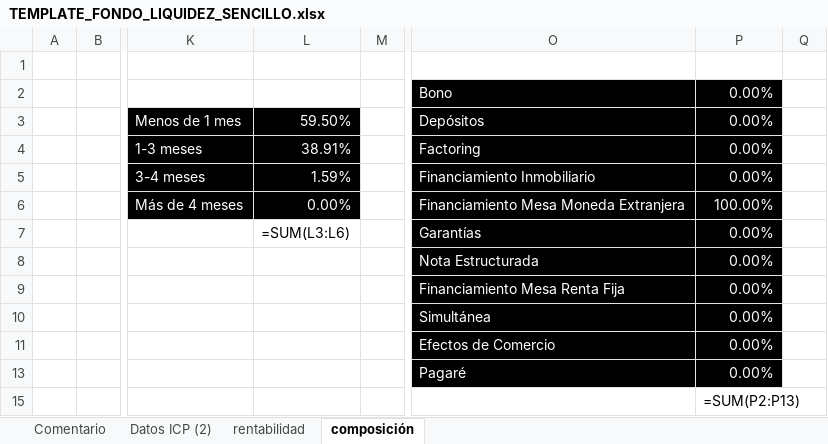
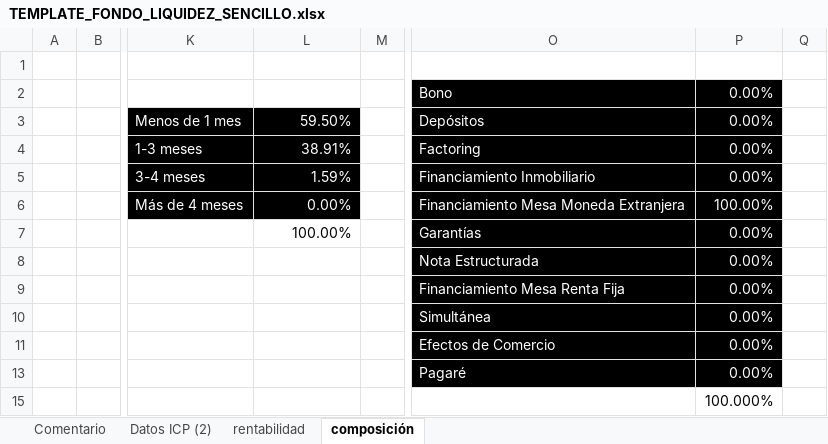
Before and after one commit to mivelascor/fondos-financieros, an Excel workbook: inputs/templates/TEMPLATE_FONDO_LIQUIDEZ_SENCILLO.xlsx, sheet composición, drawn as a sheet; only a part is shown, gaps mark what is left out; values as stored, in another font and other column widths than the file's, no borders; formulas without a stored value are shown as written; charts and pictures not drawn; the diff names each change by its address in the sheet, - before the commit and + after, or states it on an @@ line.

```diff
--- a/inputs/templates/TEMPLATE_FONDO_LIQUIDEZ_SENCILLO.xlsx (sheet composición)
+++ b/inputs/templates/TEMPLATE_FONDO_LIQUIDEZ_SENCILLO.xlsx (sheet composición)
-L7: =SUM(L3:L6)
+L7: 100.00%
-P15: =SUM(P2:P13)
+P15: 100.000%
```
Also changed, not shown: sheet Datos ICP (2), sheet rentabilidad, charts or pictures.
